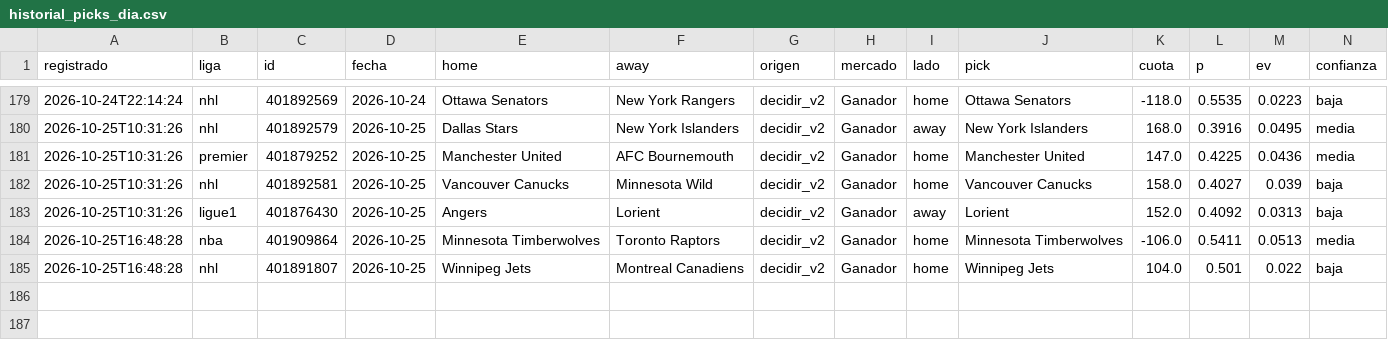
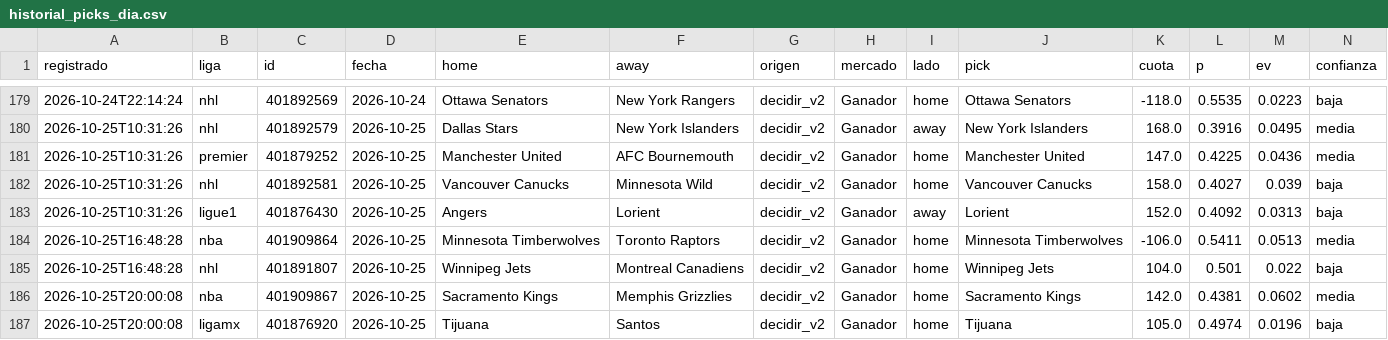
Before and after one commit to tenisman12/edgeline, a CSV file: salida/historial_picks_dia.csv, drawn as a sheet; only a part is shown, gaps mark what is left out; rows hold the shown columns only; the diff names each change by its address in the sheet, - before the commit and + after, or states it on an @@ line.

```diff
--- a/salida/historial_picks_dia.csv
+++ b/salida/historial_picks_dia.csv
+row 186: 2026-10-25T20:00:08 | nba | 401909867 | 2026-10-25 | Sacramento Kings | Memphis Grizzlies | decidir_v2 | Ganador | home | Sacramento Kings | 142.0 | 0.4381 | 0.0602 | media
+row 187: 2026-10-25T20:00:08 | ligamx | 401876920 | 2026-10-25 | Tijuana | Santos | decidir_v2 | Ganador | home | Tijuana | 105.0 | 0.4974 | 0.0196 | baja
```
Also changed, not shown: salida/clv_detalle.csv, salida/historial_picks_dia_calificado.csv, 53 other files.
